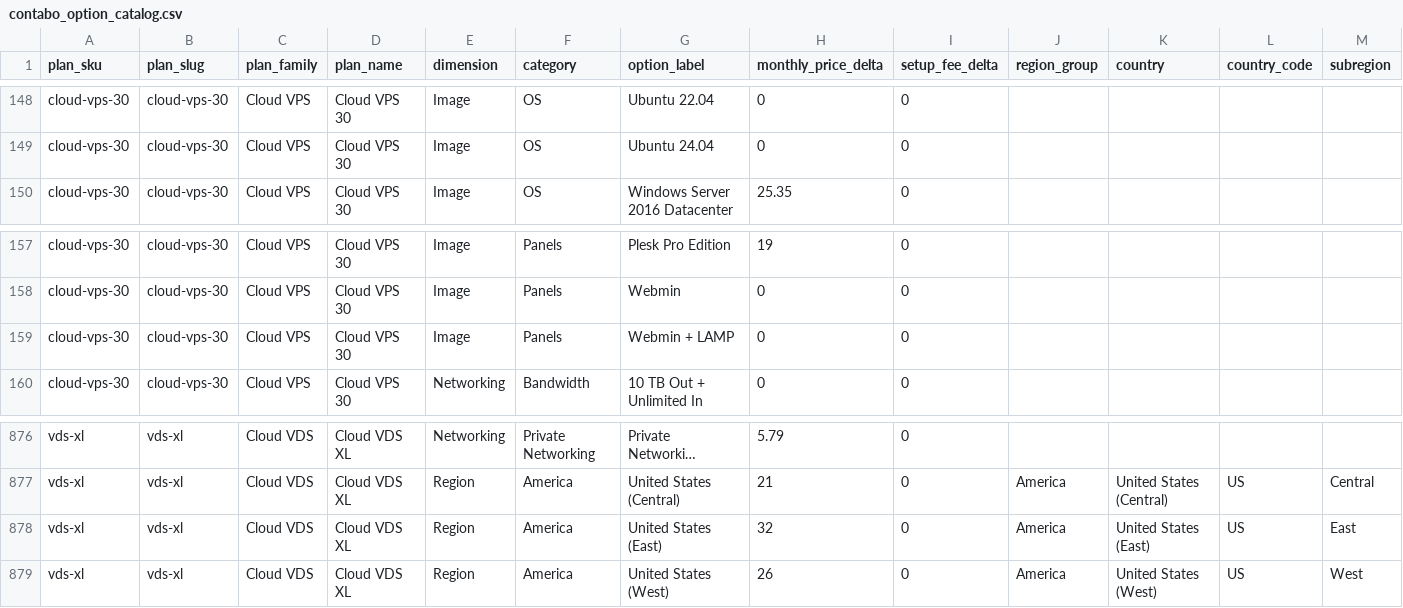
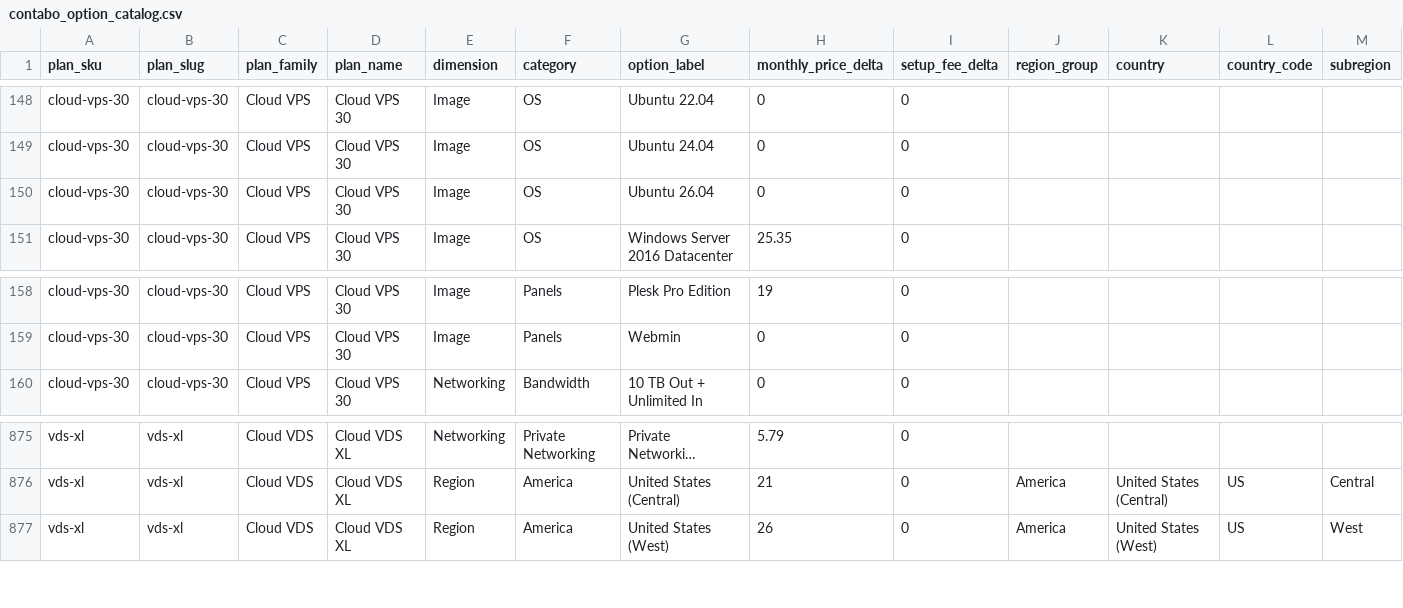
Before and after one commit to securiace-dev/contabo-pricing-scraper, a CSV file: data/output/contabo_option_catalog.csv, drawn as a sheet; only a part is shown, gaps mark what is left out; long unchanged cells end in …; removed rows and columns are numbered as before the commit, all else as after; rows hold the shown columns only; the diff covers the shown part only; the diff names each change by its address in the sheet, - before the commit and + after, or states it on an @@ line.

```diff
--- a/data/output/contabo_option_catalog.csv
+++ b/data/output/contabo_option_catalog.csv
+row 150: cloud-vps-30 | cloud-vps-30 | Cloud VPS | Cloud VPS 30 | Image | OS | Ubuntu 26.04 | 0 | 0
-row 159: cloud-vps-30 | cloud-vps-30 | Cloud VPS | Cloud VPS 30 | Image | Panels | Webmin + LAMP | 0 | 0
-row 878: vds-xl | vds-xl | Cloud VDS | Cloud VDS XL | Region | America | United States (East) | 32 | 0 | America | United States (East) | US | East
```
Also changed, not shown: 4 added rows and 5 removed rows elsewhere in this file, data/output/contabo_base_plans.csv, 9 other files.
